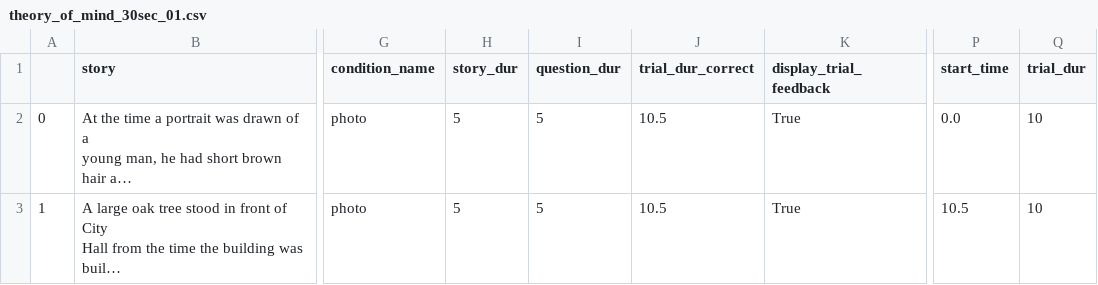
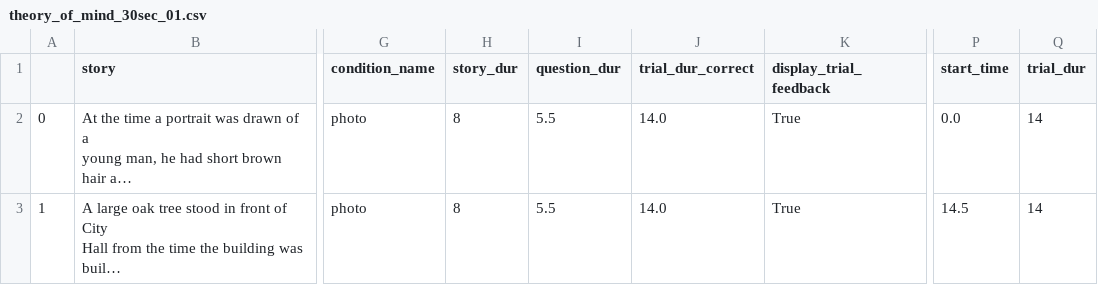
Before and after one commit to DiedrichsenLab/mdtb_reduced, a CSV file: target_files/behavioral/theory_of_mind/theory_of_mind_30sec_01.csv, drawn as a sheet; only a part is shown, gaps mark what is left out; long unchanged cells end in …; the diff names each change by its address in the sheet, - before the commit and + after, or states it on an @@ line.

Commit message:
Fixed theory_of_mind stimulus timing to display feedback
Feedback slide needs time to display, so story_dur + question_dur cannot be more than 14 seconds total.

```diff
--- a/target_files/behavioral/theory_of_mind/theory_of_mind_30sec_01.csv
+++ b/target_files/behavioral/theory_of_mind/theory_of_mind_30sec_01.csv
-H2:H3 (story_dur): 5
+H2:H3 (story_dur): 8
-I2:I3 (question_dur): 5
+I2:I3 (question_dur): 5.5
-J2:J3 (trial_dur_correct): 10.5
+J2:J3 (trial_dur_correct): 14.0
-Q2:Q3 (trial_dur): 10
+Q2:Q3 (trial_dur): 14
-P3 (start_time): 10.5
+P3 (start_time): 14.5
```
Also changed, not shown: run_files/behavioral/run_01.csv, target_files/behavioral/theory_of_mind/theory_of_mind_30sec_02.csv, 8 other files.
